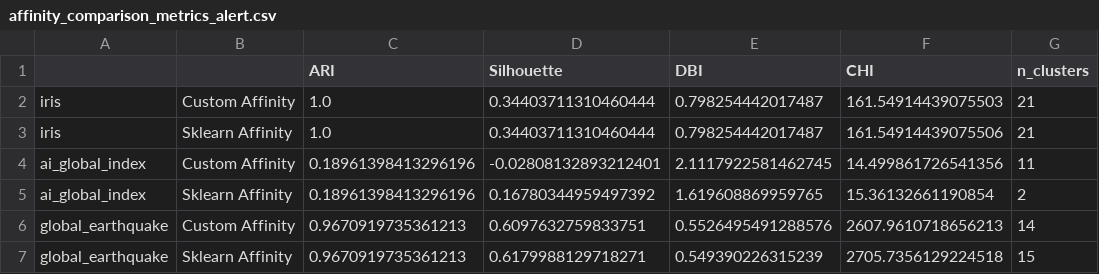
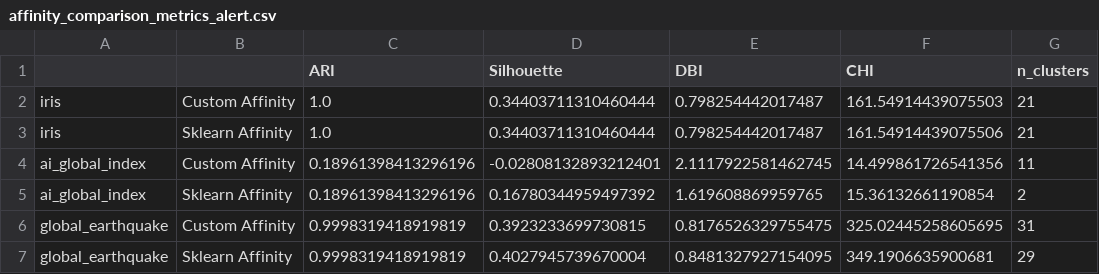
Before and after one commit to gideonpeters/comp6651-project, a CSV file: results/affinity_comparison_metrics_alert.csv, drawn as a sheet.

```diff
--- a/results/affinity_comparison_metrics_alert.csv
+++ b/results/affinity_comparison_metrics_alert.csv
@@ -5,3 +5,3 @@ ai_global_index,Custom Affinity,0.18961398413296196,-0.02808132893212401,2.11179
 ai_global_index,Sklearn Affinity,0.18961398413296196,0.16780344959497392,1.619608869959765,15.36132661190854,2
-global_earthquake,Custom Affinity,0.9670919735361213,0.6097632759833751,0.5526495491288576,2607.9610718656213,14
-global_earthquake,Sklearn Affinity,0.9670919735361213,0.6179988129718271,0.549390226315239,2705.7356129224518,15
+global_earthquake,Custom Affinity,0.9998319418919819,0.3923233699730815,0.8176526329755475,325.02445258605695,31
+global_earthquake,Sklearn Affinity,0.9998319418919819,0.4027945739670004,0.8481327927154095,349.1906635900681,29
```
Also changed, not shown: results/agglo_comparison_metrics.csv, results/agglo_comparison_metrics_alert.csv, 11 other files.
